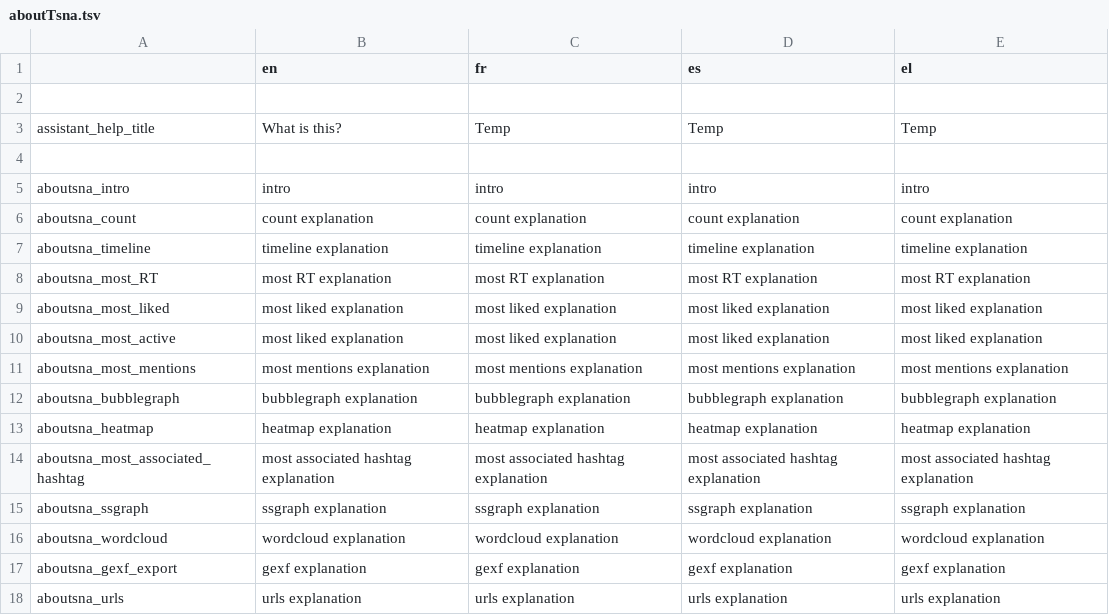
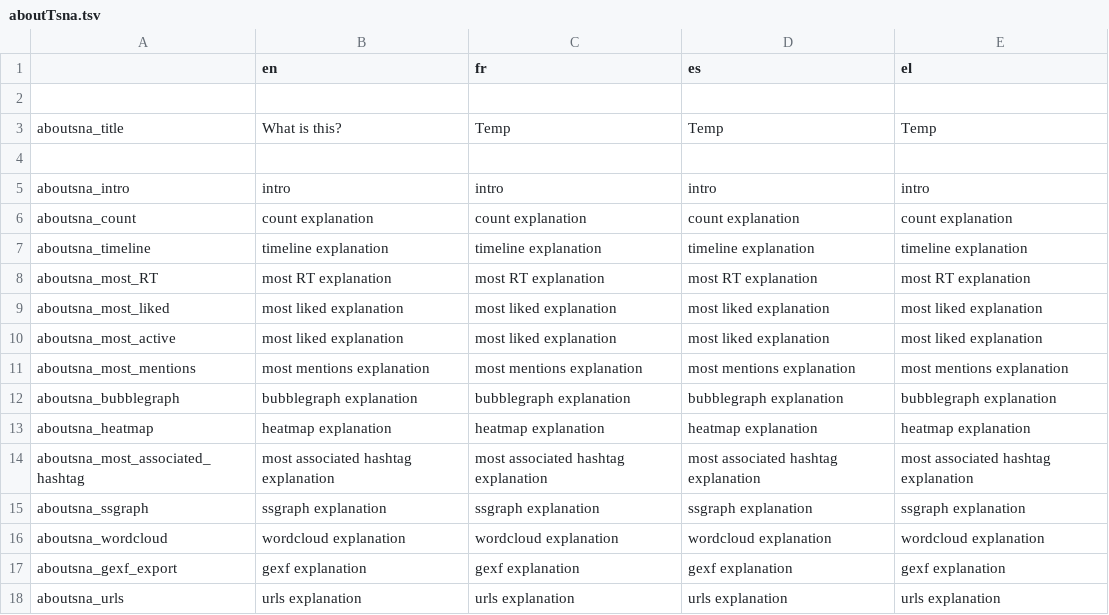
Before and after one commit to AFP-Medialab/weverify-tsna-server, a TSV file: public/localDictionary/components/Shared/aboutTsna.tsv, drawn as a sheet.

Commit message:
fix key

```diff
--- a/public/localDictionary/components/Shared/aboutTsna.tsv
+++ b/public/localDictionary/components/Shared/aboutTsna.tsv
@@ -2,3 +2,3 @@
 
-assistant_help_title	What is this?	Temp	Temp	Temp
+aboutsna_title	What is this?	Temp	Temp	Temp
 
```
